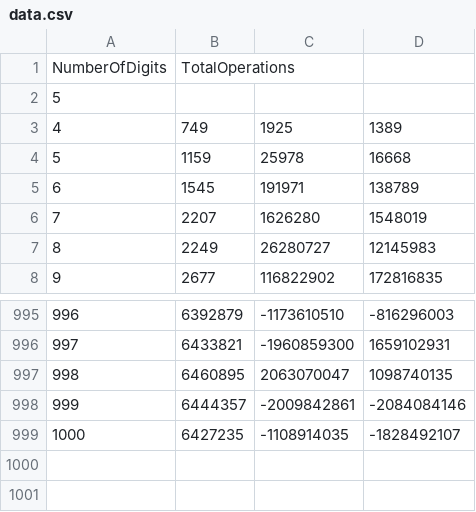
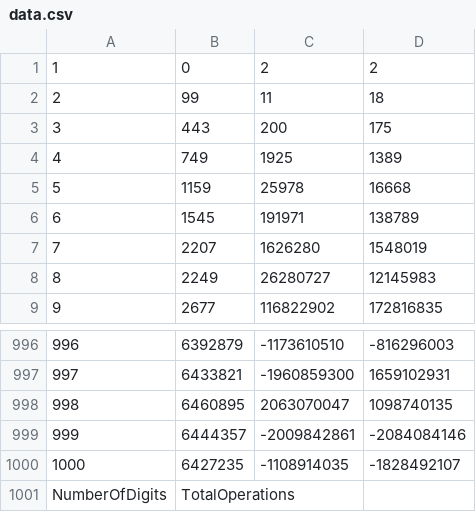
Before and after one commit to koayck/CPT212-Analysis-of-Algorithms, a CSV file: data.csv, drawn as a sheet; only a part is shown, gaps mark what is left out; addresses are those after the commit; the diff names each change by its address in the sheet, - before the commit and + after, or states it on an @@ line.

Commit message:
Fix missing value when append data to csv file

```diff
--- a/data.csv
+++ b/data.csv
@@ column A renumbered in row 1 @@
-B1: (empty)
+B1: 0
-C1: (empty)
+C1: 2
-D1: (empty)
+D1: 2
+row 2: 2 | 99 | 11 | 18
+row 3: 3 | 443 | 200 | 175
@@ row 1 moved to row 1001: NumberOfDigits @@
```
Also changed, not shown: 1 other file.
